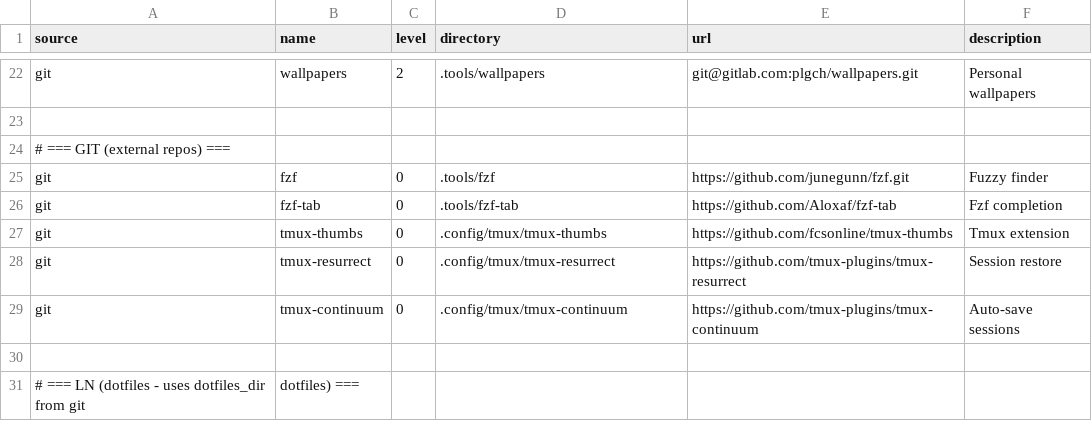
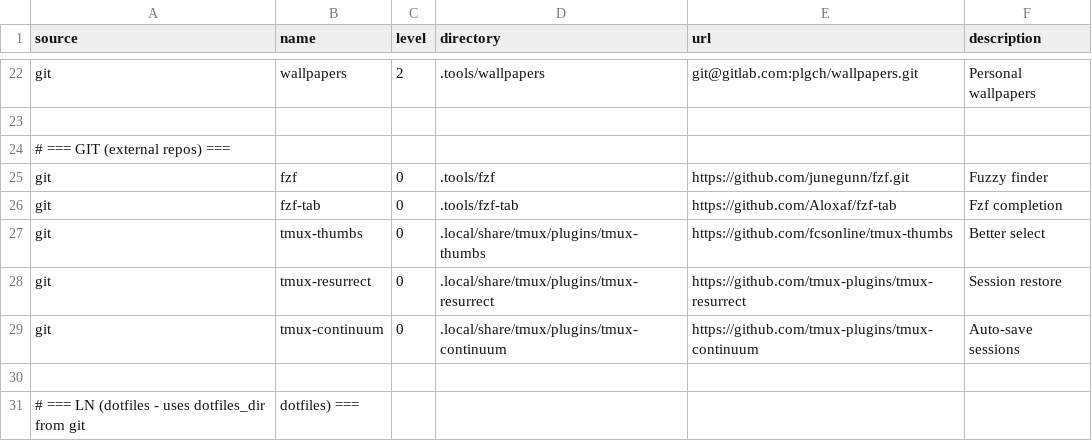
Before and after one commit to plagache/configuration-manager, a CSV file: data/packages.csv, drawn as a sheet; only a part is shown, gaps mark what is left out.

Commit message:
update tmux plugins directory;

```diff
--- a/data/packages.csv
+++ b/data/packages.csv
@@ -26,5 +26,5 @@ git,fzf,0,.tools/fzf,https://github.com/junegunn/fzf.git,Fuzzy finder
 git,fzf-tab,0,.tools/fzf-tab,https://github.com/Aloxaf/fzf-tab,Fzf completion
-git,tmux-thumbs,0,.config/tmux/tmux-thumbs,https://github.com/fcsonline/tmux-thumbs,Tmux extension
-git,tmux-resurrect,0,.config/tmux/tmux-resurrect,https://github.com/tmux-plugins/tmux-resurrect,Session restore
-git,tmux-continuum,0,.config/tmux/tmux-continuum,https://github.com/tmux-plugins/tmux-continuum,Auto-save sessions
+git,tmux-thumbs,0,.local/share/tmux/plugins/tmux-thumbs,https://github.com/fcsonline/tmux-thumbs,Better select
+git,tmux-resurrect,0,.local/share/tmux/plugins/tmux-resurrect,https://github.com/tmux-plugins/tmux-resurrect,Session restore
+git,tmux-continuum,0,.local/share/tmux/plugins/tmux-continuum,https://github.com/tmux-plugins/tmux-continuum,Auto-save sessions
 ,,,,,
```
